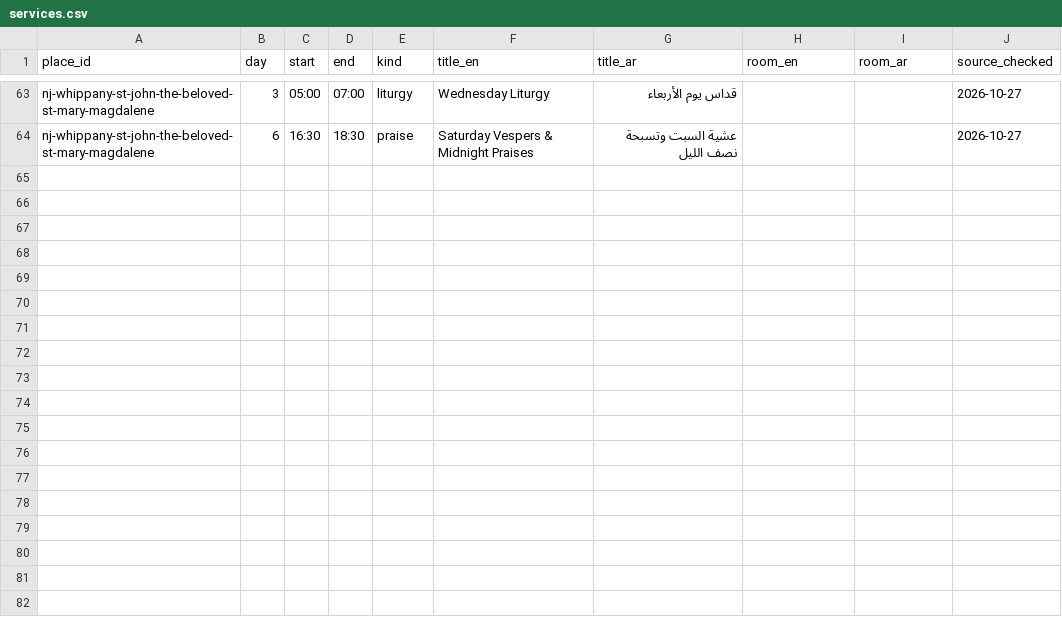
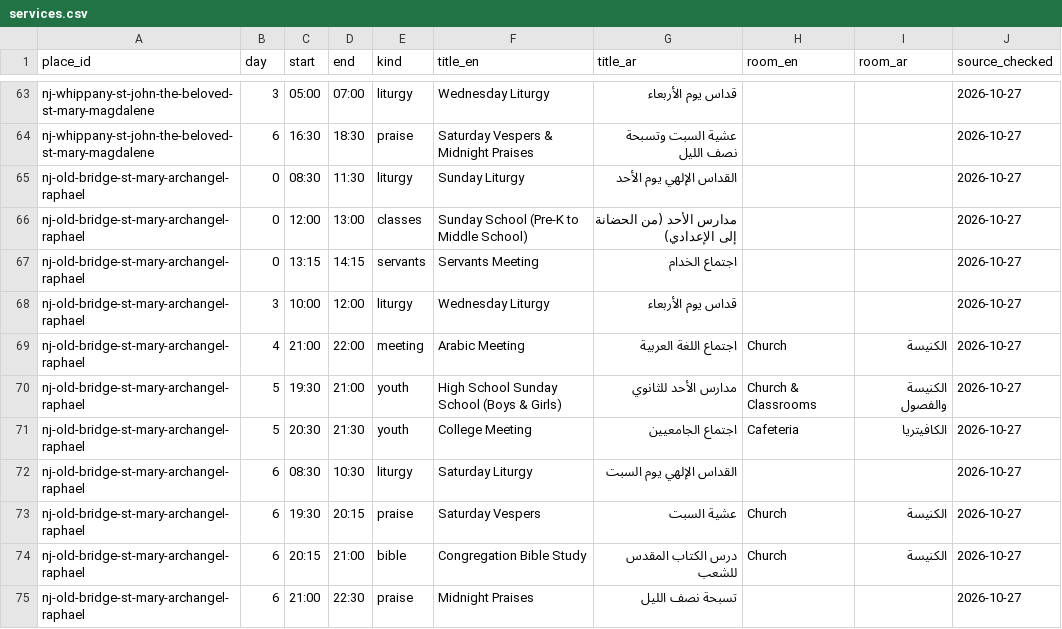
Before and after one commit to moureen-goubran/coptic-church-app, a CSV file: data/services.csv, drawn as a sheet; only a part is shown, gaps mark what is left out; the diff names each change by its address in the sheet, - before the commit and + after, or states it on an @@ line.

```diff
--- a/data/services.csv
+++ b/data/services.csv
+row 65: nj-old-bridge-st-mary-archangel-raphael | 0 | 08:30 | 11:30 | liturgy | Sunday Liturgy | القداس الإلهي يوم الأحد |  |  | 2026-10-27
+row 66: nj-old-bridge-st-mary-archangel-raphael | 0 | 12:00 | 13:00 | classes | Sunday School (Pre-K to Middle School) | مدارس الأحد (من الحضانة إلى الإعدادي) |  |  | 2026-10-27
+row 67: nj-old-bridge-st-mary-archangel-raphael | 0 | 13:15 | 14:15 | servants | Servants Meeting | اجتماع الخدام |  |  | 2026-10-27
+row 68: nj-old-bridge-st-mary-archangel-raphael | 3 | 10:00 | 12:00 | liturgy | Wednesday Liturgy | قداس يوم الأربعاء |  |  | 2026-10-27
+row 69: nj-old-bridge-st-mary-archangel-raphael | 4 | 21:00 | 22:00 | meeting | Arabic Meeting | اجتماع اللغة العربية | Church | الكنيسة | 2026-10-27
+row 70: nj-old-bridge-st-mary-archangel-raphael | 5 | 19:30 | 21:00 | youth | High School Sunday School (Boys & Girls) | مدارس الأحد للثانوي | Church & Classrooms | الكنيسة والفصول | 2026-10-27
+row 71: nj-old-bridge-st-mary-archangel-raphael | 5 | 20:30 | 21:30 | youth | College Meeting | اجتماع الجامعيين | Cafeteria | الكافيتريا | 2026-10-27
+row 72: nj-old-bridge-st-mary-archangel-raphael | 6 | 08:30 | 10:30 | liturgy | Saturday Liturgy | القداس الإلهي يوم السبت |  |  | 2026-10-27
+row 73: nj-old-bridge-st-mary-archangel-raphael | 6 | 19:30 | 20:15 | praise | Saturday Vespers | عشية السبت | Church | الكنيسة | 2026-10-27
+row 74: nj-old-bridge-st-mary-archangel-raphael | 6 | 20:15 | 21:00 | bible | Congregation Bible Study | درس الكتاب المقدس للشعب | Church | الكنيسة | 2026-10-27
+row 75: nj-old-bridge-st-mary-archangel-raphael | 6 | 21:00 | 22:30 | praise | Midnight Praises | تسبحة نصف الليل |  |  | 2026-10-27
```
